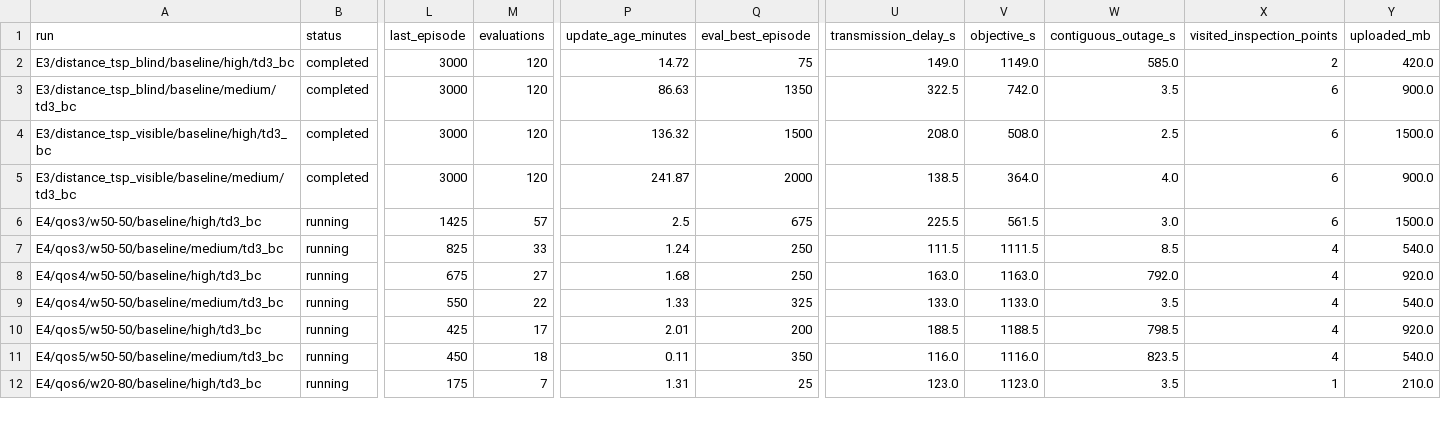
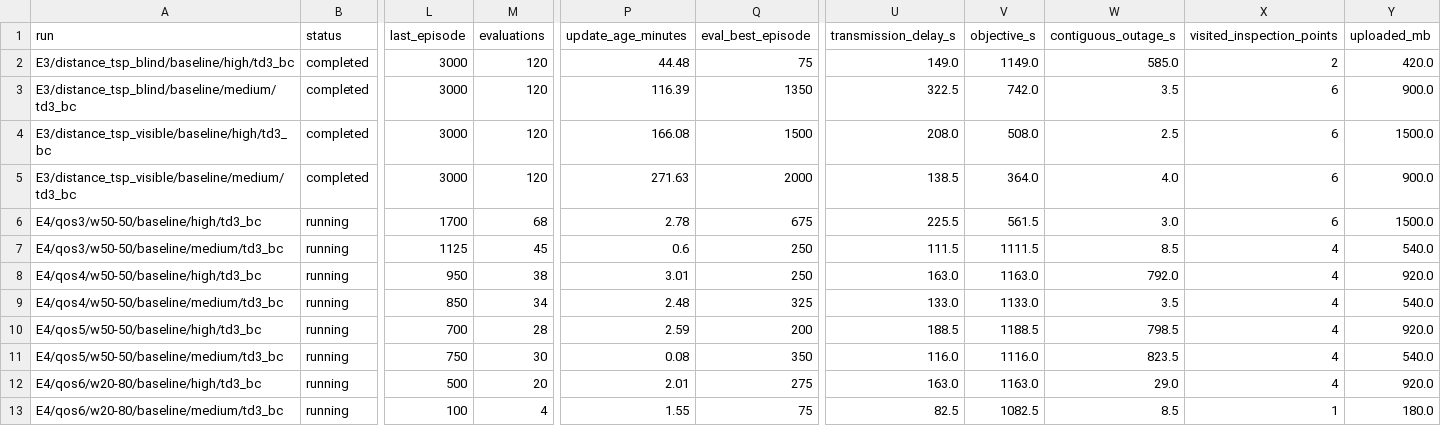
Before and after one commit to LanceGan/Single_UAV_new, a CSV file: journal_results/v5-mac/status_summary.csv, drawn as a sheet; only a part is shown, gaps mark what is left out; rows hold the shown columns only; the diff covers the shown part only; the diff names each change by its address in the sheet, - before the commit and + after, or states it on an @@ line.

Commit message:
results: record V5 high-tier baseline failures and SA-D3QN medium

```diff
--- a/journal_results/v5-mac/status_summary.csv
+++ b/journal_results/v5-mac/status_summary.csv
-P2 (update_age_minutes): 14.72
+P2 (update_age_minutes): 44.48
-P3 (update_age_minutes): 86.63
+P3 (update_age_minutes): 116.39
-P4 (update_age_minutes): 136.32
+P4 (update_age_minutes): 166.08
-P5 (update_age_minutes): 241.87
+P5 (update_age_minutes): 271.63
-L6 (last_episode): 1425
+L6 (last_episode): 1700
-M6 (evaluations): 57
+M6 (evaluations): 68
-P6 (update_age_minutes): 2.5
+P6 (update_age_minutes): 2.78
-L7 (last_episode): 825
+L7 (last_episode): 1125
-M7 (evaluations): 33
+M7 (evaluations): 45
-P7 (update_age_minutes): 1.24
+P7 (update_age_minutes): 0.6
-L8 (last_episode): 675
+L8 (last_episode): 950
-M8 (evaluations): 27
+M8 (evaluations): 38
-P8 (update_age_minutes): 1.68
+P8 (update_age_minutes): 3.01
-L9 (last_episode): 550
+L9 (last_episode): 850
-M9 (evaluations): 22
+M9 (evaluations): 34
-P9 (update_age_minutes): 1.33
+P9 (update_age_minutes): 2.48
-L10 (last_episode): 425
+L10 (last_episode): 700
-M10 (evaluations): 17
+M10 (evaluations): 28
-P10 (update_age_minutes): 2.01
+P10 (update_age_minutes): 2.59
-L11 (last_episode): 450
+L11 (last_episode): 750
-M11 (evaluations): 18
+M11 (evaluations): 30
-P11 (update_age_minutes): 0.11
+P11 (update_age_minutes): 0.08
-L12 (last_episode): 175
+L12 (last_episode): 500
-M12 (evaluations): 7
+M12 (evaluations): 20
-P12 (update_age_minutes): 1.31
+P12 (update_age_minutes): 2.01
-Q12 (eval_best_episode): 25
+Q12 (eval_best_episode): 275
-U12 (transmission_delay_s): 123.0
+U12 (transmission_delay_s): 163.0
-V12 (objective_s): 1123.0
+V12 (objective_s): 1163.0
-W12 (contiguous_outage_s): 3.5
+W12 (contiguous_outage_s): 29.0
-X12 (visited_inspection_points): 1
+X12 (visited_inspection_points): 4
-Y12 (uploaded_mb): 210.0
+Y12 (uploaded_mb): 920.0
+row 13: E4/qos6/w20-80/baseline/medium/td3_bc | running | 100 | 4 | 1.55 | 75 | 82.5 | 1082.5 | 8.5 | 1 | 180.0
```
Also changed, not shown: 3 added rows and 26 edited cells elsewhere in this file, 1 other file.
